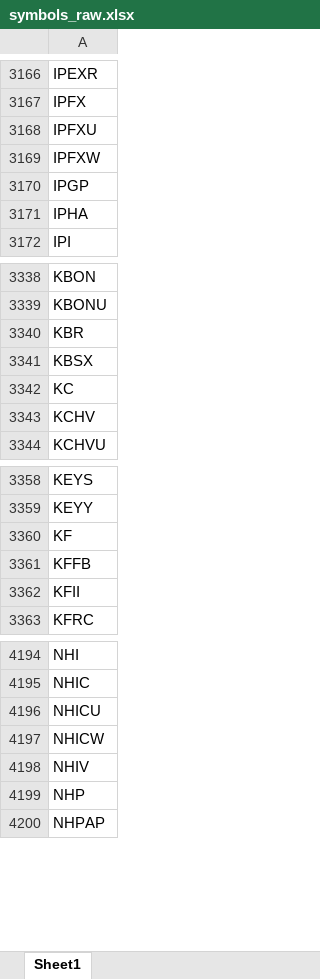
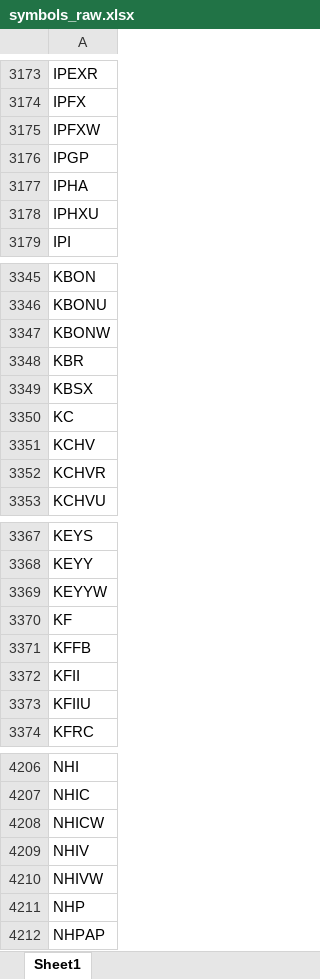
Before and after one commit to Kira11-ja/macd-scanner, an Excel workbook: results/symbols_raw.xlsx, sheet Sheet1, drawn as a sheet; only a part is shown, gaps mark what is left out; values as stored, in another font and other column widths than the file's, no borders; removed rows and columns are numbered as before the commit, all else as after; the diff covers the shown part only; the diff names each change by its address in the sheet, - before the commit and + after, or states it on an @@ line.

```diff
--- a/results/symbols_raw.xlsx (sheet Sheet1)
+++ b/results/symbols_raw.xlsx (sheet Sheet1)
-row 3168: IPFXU
+row 3178: IPHXU
+row 3347: KBONW
+row 3352: KCHVR
+row 3369: KEYYW
+row 3373: KFIIU
-row 4196: NHICU
+row 4210: NHIVW
```
Also changed, not shown: 71 added rows, 46 removed rows and 2 edited cells elsewhere in this sheet, 1 other file.
